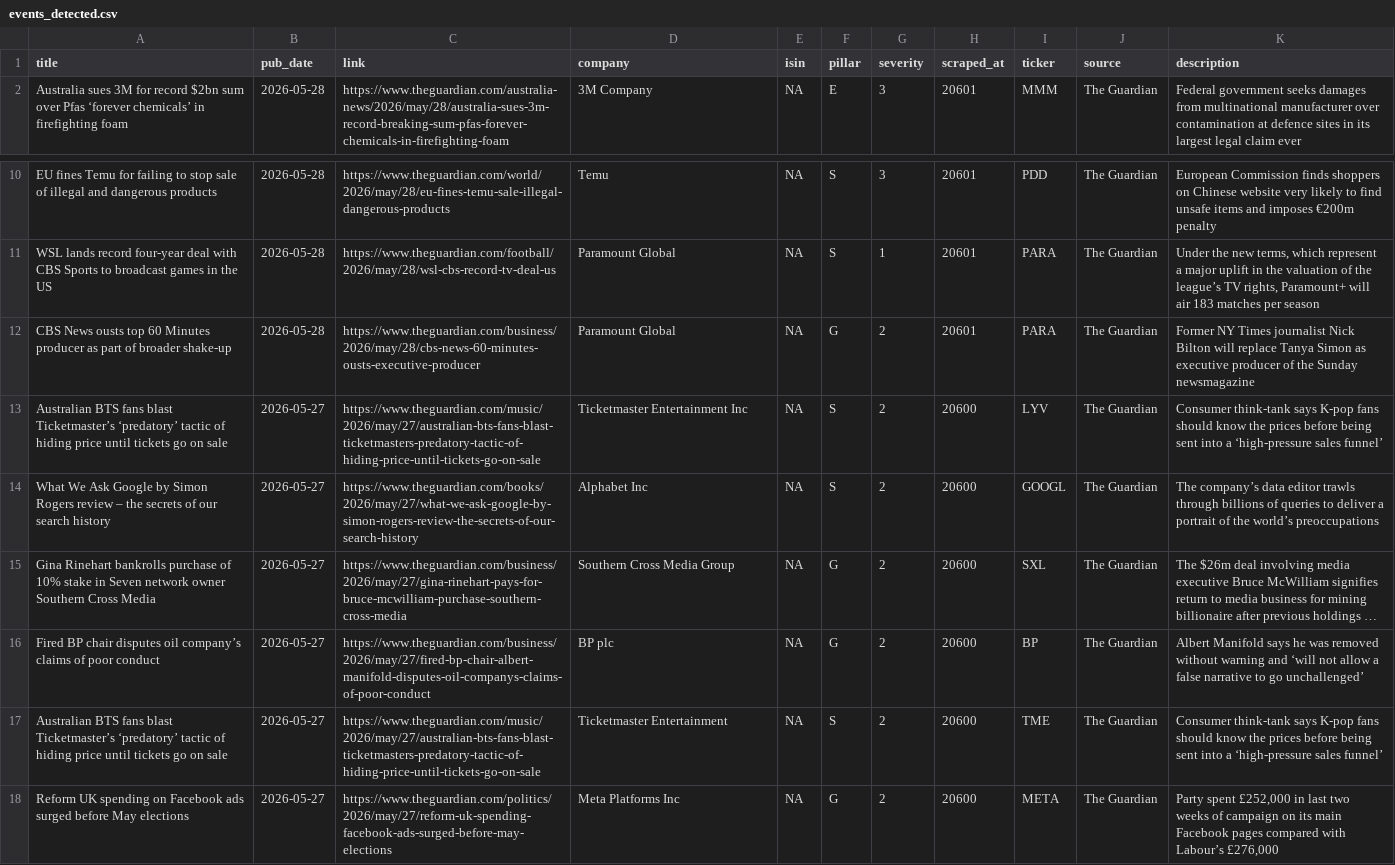
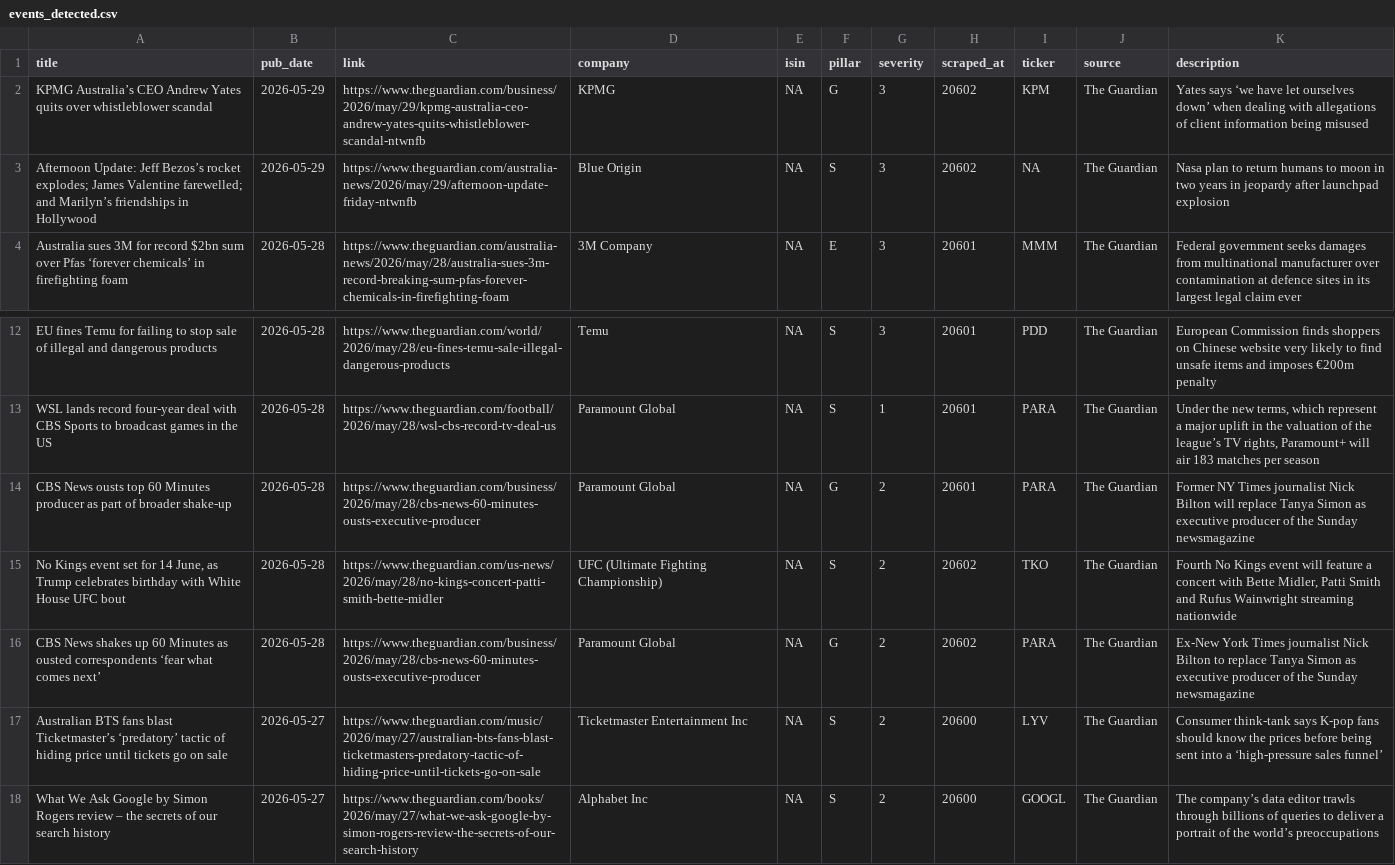
Before and after one commit to nabiel1200-ai/esg, a CSV file: data/events_detected.csv, drawn as a sheet; only a part is shown, gaps mark what is left out; the shorter side is filled out with more unchanged rows; long unchanged cells end in …; the diff names each change by its address in the sheet, - before the commit and + after, or states it on an @@ line.

```diff
--- a/data/events_detected.csv
+++ b/data/events_detected.csv
+row 2: KPMG Australia’s CEO Andrew Yates quits over whistleblower scandal | 2026-05-29 | https://www.theguardian.com/business/2026/may/29/kpmg-australia-ceo-andrew-yates-quits-whistleblower-scandal-ntwnfb | KPMG | NA | G | 3 | 20602 | KPM | The Guardian | Yates says ‘we have let ourselves down’ when dealing with allegations of client information being misused
+row 3: Afternoon Update: Jeff Bezos’s rocket explodes; James Valentine farewelled; and Marilyn’s friendships in Hollywood | 2026-05-29 | https://www.theguardian.com/australia-news/2026/may/29/afternoon-update-friday-ntwnfb | Blue Origin | NA | S | 3 | 20602 | NA | The Guardian | Nasa plan to return humans to moon in two years in jeopardy after launchpad explosion
+row 15: No Kings event set for 14 June, as Trump celebrates birthday with White House UFC bout | 2026-05-28 | https://www.theguardian.com/us-news/2026/may/28/no-kings-concert-patti-smith-bette-midler | UFC (Ultimate Fighting Championship) | NA | S | 2 | 20602 | TKO | The Guardian | Fourth No Kings event will feature a concert with Bette Midler, Patti Smith and Rufus Wainwright streaming nationwide
+row 16: CBS News shakes up 60 Minutes as ousted correspondents ‘fear what comes next’ | 2026-05-28 | https://www.theguardian.com/business/2026/may/28/cbs-news-60-minutes-ousts-executive-producer | Paramount Global | NA | G | 2 | 20602 | PARA | The Guardian | Ex-New York Times journalist Nick Bilton to replace Tanya Simon as executive producer of the Sunday newsmagazine
```
Also changed, not shown: data/signals_live.csv.
